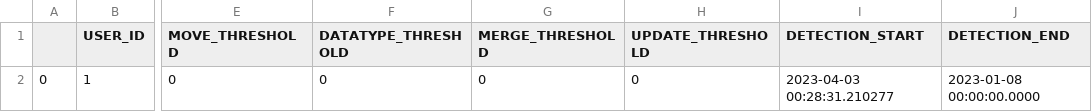
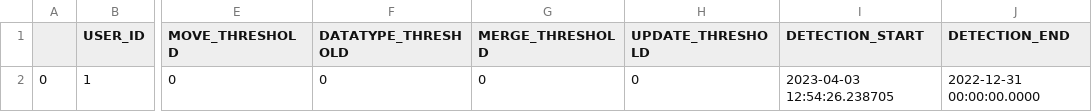
Before and after one commit to alex-randles/MQI-Framework, a CSV file: static/change_detection_cache/changes_info/notification_details.csv, drawn as a sheet; only a part is shown, gaps mark what is left out; the diff names each change by its address in the sheet, - before the commit and + after, or states it on an @@ line.

```diff
--- a/static/change_detection_cache/changes_info/notification_details.csv
+++ b/static/change_detection_cache/changes_info/notification_details.csv
-I2 (DETECTION_START): 2023-04-03 00:28:31.210277
+I2 (DETECTION_START): 2023-04-03 12:54:26.238705
-J2 (DETECTION_END): 2023-01-08 00:00:00.0000
+J2 (DETECTION_END): 2022-12-31 00:00:00.0000
```
Also changed, not shown: static/change_detection_cache/changes_info/changes_detected.csv, 10 other files.
